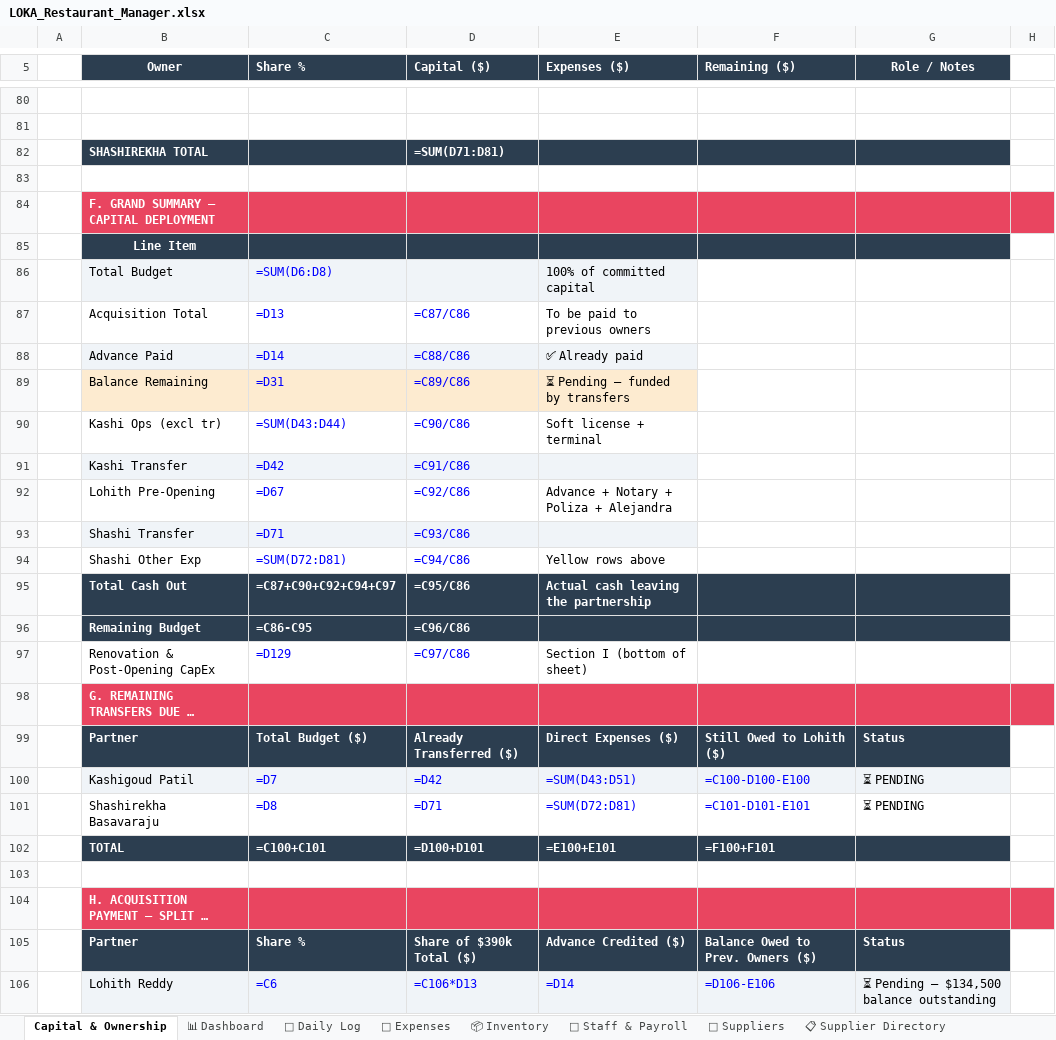
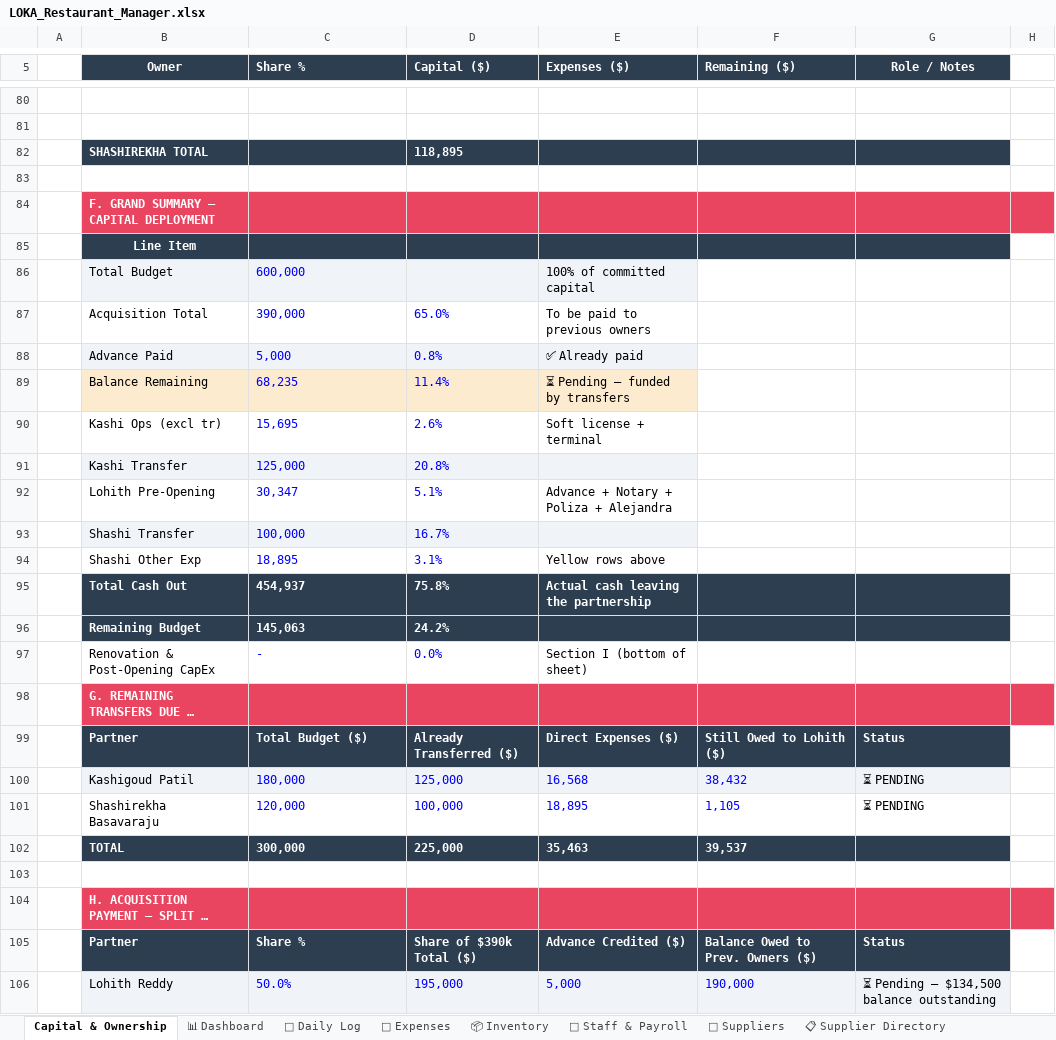
Before and after one commit to mirchimexico-coder/LOKA, an Excel workbook: LOKA_Restaurant_Manager.xlsx, sheet Capital & Ownership, drawn as a sheet; only a part is shown, gaps mark what is left out; long unchanged cells end in …; values as stored, in another font and other column widths than the file's, no borders; formulas without a stored value are shown as written; removed rows and columns are numbered as before the commit, all else as after; the diff covers the shown part only; the diff names each change by its address in the sheet, - before the commit and + after, or states it on an @@ line.

```diff
--- a/LOKA_Restaurant_Manager.xlsx (sheet Capital & Ownership)
+++ b/LOKA_Restaurant_Manager.xlsx (sheet Capital & Ownership)
-D82 (Capital ($)): =SUM(D71:D81)
+D82 (Capital ($)): 118,895
-C86 (Share %): =SUM(D6:D8)
+C86 (Share %): 600,000
-C87 (Share %): =D13
+C87 (Share %): 390,000
-D87 (Capital ($)): =C87/C86
+D87 (Capital ($)): 65.0%
-C88 (Share %): =D14
+C88 (Share %): 5,000
-D88 (Capital ($)): =C88/C86
+D88 (Capital ($)): 0.8%
-C89 (Share %): =D31
+C89 (Share %): 68,235
-D89 (Capital ($)): =C89/C86
+D89 (Capital ($)): 11.4%
-C90 (Share %): =SUM(D43:D44)
+C90 (Share %): 15,695
-D90 (Capital ($)): =C90/C86
+D90 (Capital ($)): 2.6%
-row 91:  | Kashi Transfer | =D42 | =C91/C86
+row 91:  | Kashi Transfer | 125,000 | 20.8%
-C92 (Share %): =D67
+C92 (Share %): 30,347
-D92 (Capital ($)): =C92/C86
+D92 (Capital ($)): 5.1%
-row 93:  | Shashi Transfer | =D71 | =C93/C86
+row 93:  | Shashi Transfer | 100,000 | 16.7%
-C94 (Share %): =SUM(D72:D81)
+C94 (Share %): 18,895
-D94 (Capital ($)): =C94/C86
+D94 (Capital ($)): 3.1%
-C95 (Share %): =C87+C90+C92+C94+C97
+C95 (Share %): 454,937
-D95 (Capital ($)): =C95/C86
+D95 (Capital ($)): 75.8%
-row 96:  | Remaining Budget | =C86-C95 | =C96/C86
-row 97:  | Renovation & Post-Opening CapEx | =D129 | =C97/C86 | Section I (bottom of sheet)
+row 96:  | Remaining Budget | 145,063 | 24.2%
+row 97:  | Renovation & Post-Opening CapEx | - | 0.0% | Section I (bottom of sheet)
-row 100:  | Kashigoud Patil | =D7 | =D42 | =SUM(D43:D51) | =C100-D100-E100 | ⏳ PENDING
-row 101:  | Shashirekha Basavaraju | =D8 | =D71 | =SUM(D72:D81) | =C101-D101-E101 | ⏳ PENDING
-row 102:  | TOTAL | =C100+C101 | =D100+D101 | =E100+E101 | =F100+F101
+row 100:  | Kashigoud Patil | 180,000 | 125,000 | 16,568 | 38,432 | ⏳ PENDING
+row 101:  | Shashirekha Basavaraju | 120,000 | 100,000 | 18,895 | 1,105 | ⏳ PENDING
+row 102:  | TOTAL | 300,000 | 225,000 | 35,463 | 39,537
-row 106:  | Lohith Reddy | =C6 | =C106*D13 | =D14 | =D106-E106 | ⏳ Pending — $134,500 balance outstanding
+row 106:  | Lohith Reddy | 50.0% | 195,000 | 5,000 | 190,000 | ⏳ Pending — $134,500 balance outstanding
```
Also changed, not shown: 4 added rows, 4 removed rows and 29 edited cells elsewhere in this sheet, sheet 📊 Dashboard, sheet 📅 Daily Log, sheet 👥 Staff & Payroll, sheet 📦 Inventory, sheet 💰 Owner Ledger, sheet 💸 Expenses, 3 more sheets, 6 other files.
